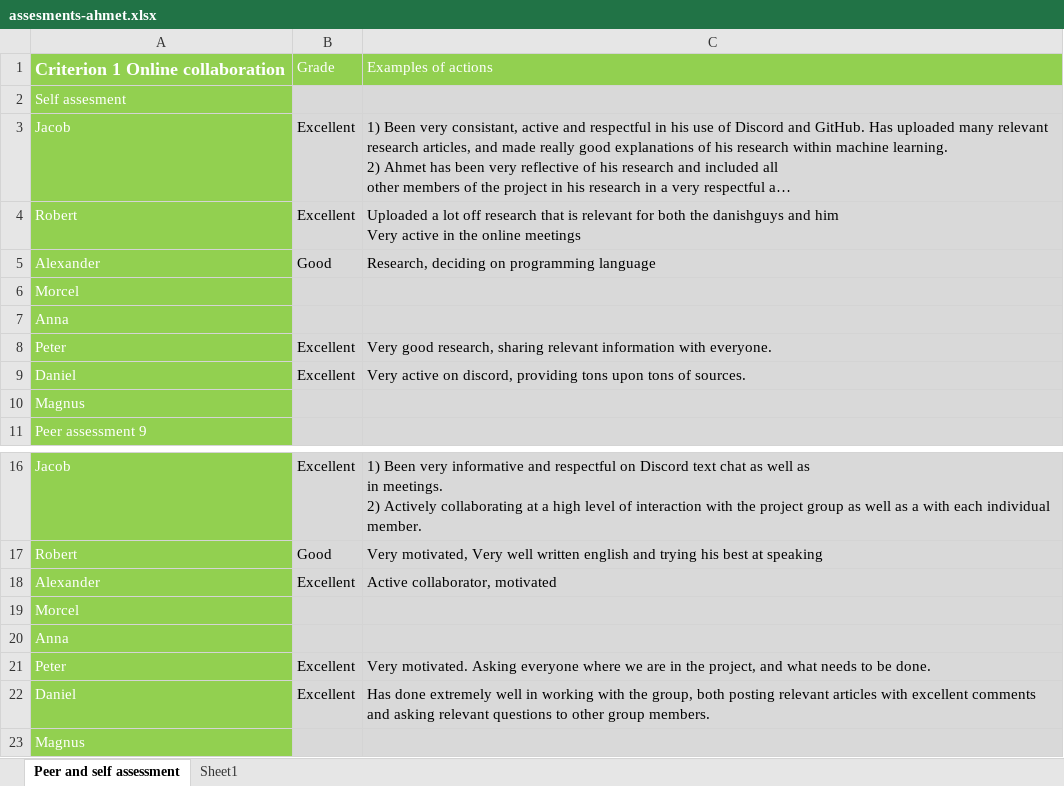
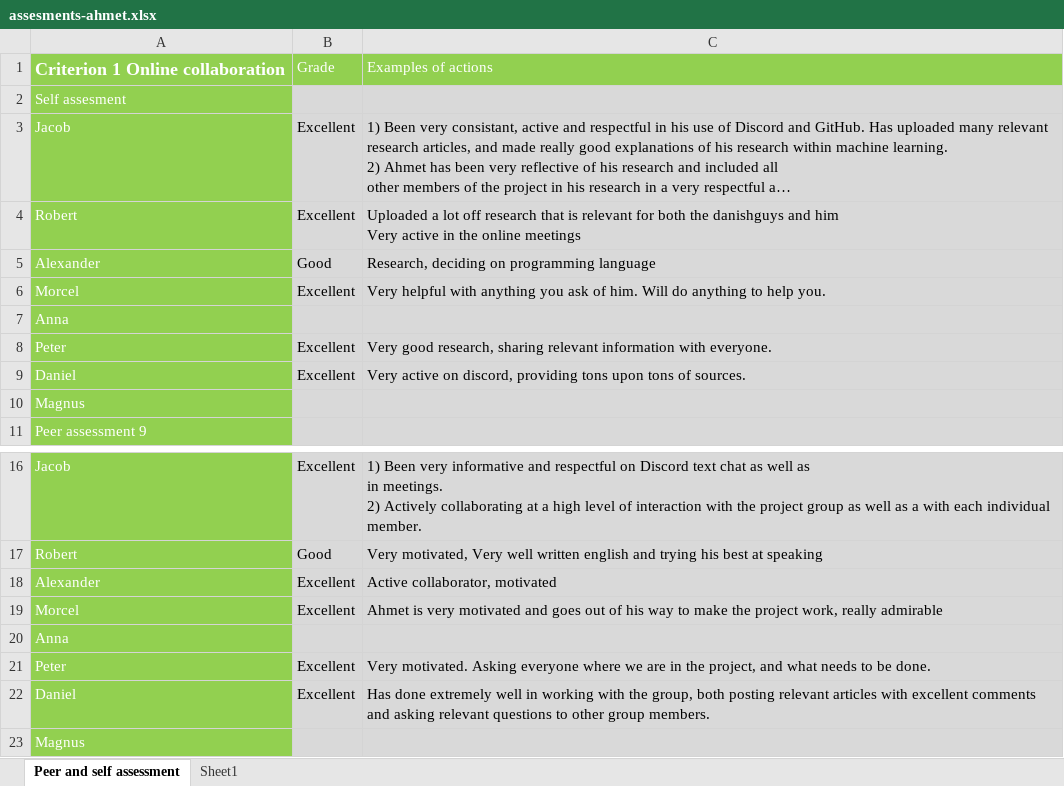
Before and after one commit to mrtrkmn/Honeyjar, an Excel workbook: files/assesments/firstround/assesments-ahmet.xlsx, sheet Peer and self assessment, drawn as a sheet; only a part is shown, gaps mark what is left out; long unchanged cells end in …; values as stored, in another font and other column widths than the file's, no borders; the diff names each change by its address in the sheet, - before the commit and + after, or states it on an @@ line.

```diff
--- a/files/assesments/firstround/assesments-ahmet.xlsx (sheet Peer and self assessment)
+++ b/files/assesments/firstround/assesments-ahmet.xlsx (sheet Peer and self assessment)
-B6: (empty)
+B6: Excellent
-C6: (empty)
+C6: Very helpful with anything you ask of him. Will do anything to help you.
-B19: (empty)
+B19: Excellent
-C19: (empty)
+C19: Ahmet is very motivated and goes out of his way to make the project work, really admirable
```
Also changed, not shown: files/assesments/firstround/assesments-alexander.xlsx, files/assesments/firstround/assesments-jacob.xlsx, 6 other files.
